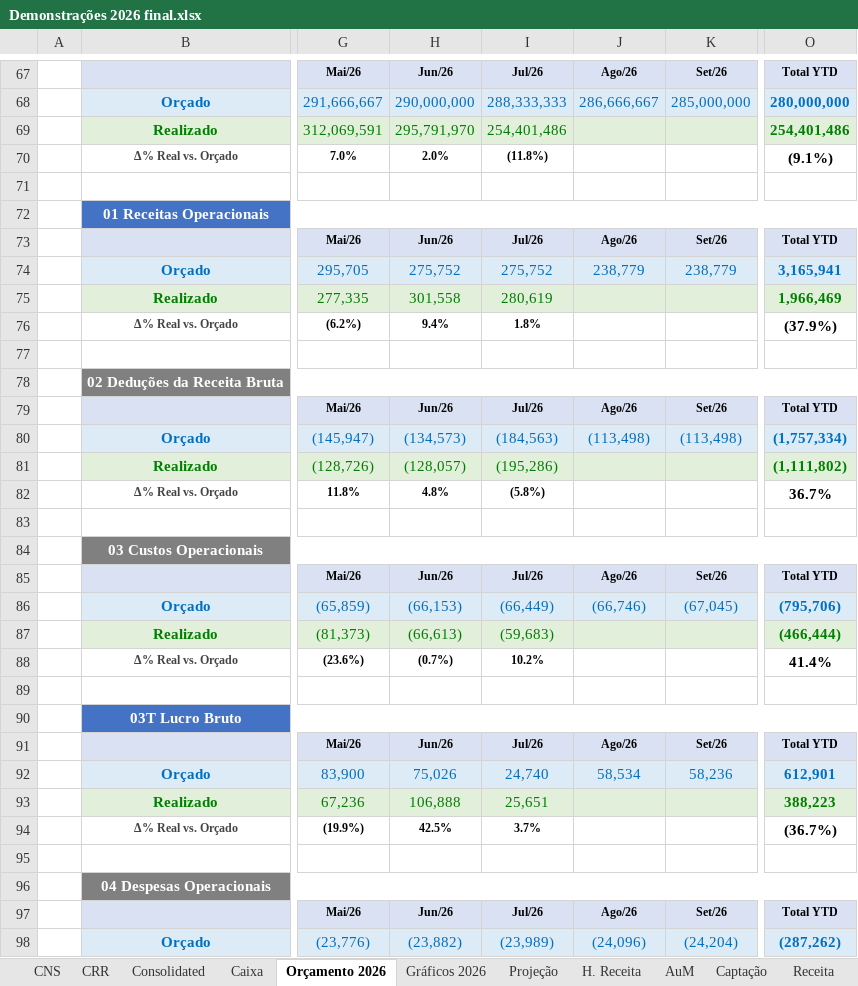
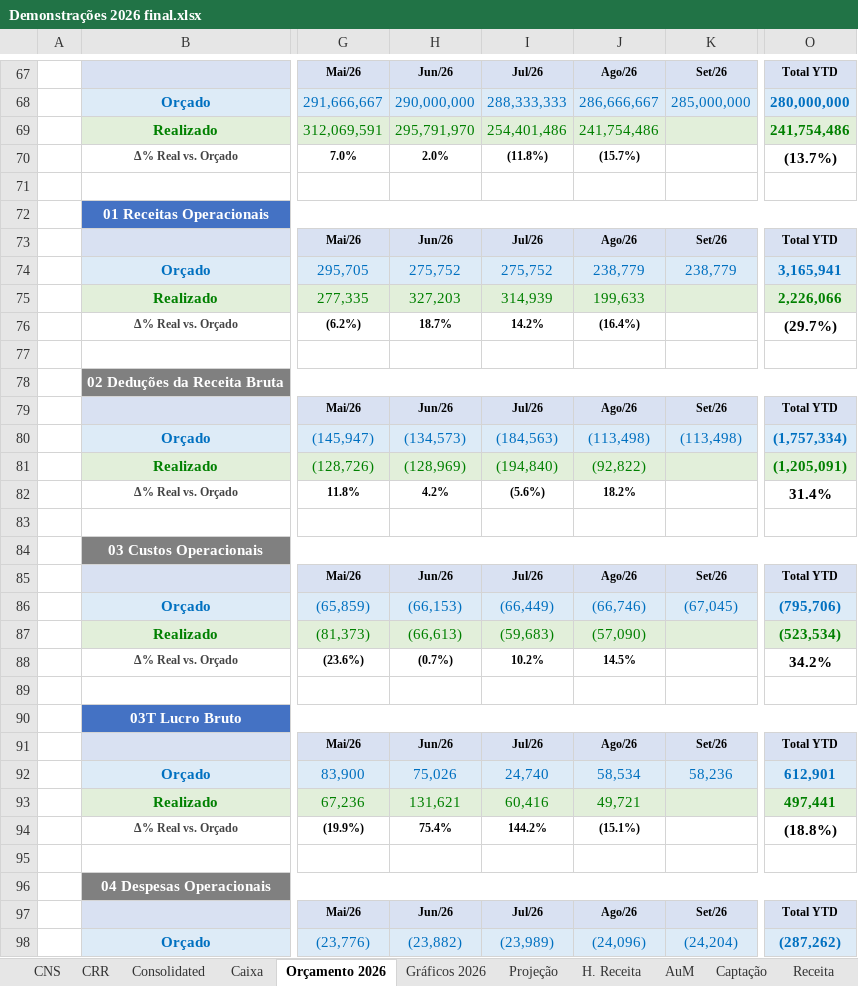
Before and after one commit to victorgaioso/andlz-dashboard, an Excel workbook: Demonstrações 2026 final.xlsx, sheet Orçamento 2026, drawn as a sheet; only a part is shown, gaps mark what is left out; values as stored, in another font and other column widths than the file's, no borders; conditional formats not drawn; the diff covers the shown part only; the diff names each change by its address in the sheet, - before the commit and + after, or states it on an @@ line.

```diff
--- a/Demonstrações 2026 final.xlsx (sheet Orçamento 2026)
+++ b/Demonstrações 2026 final.xlsx (sheet Orçamento 2026)
-J69: (empty)
+J69: 241,754,486
-O69: 254,401,486
+O69: 241,754,486
-J70: (empty)
+J70: (15.7%)
-O70: (9.1%)
+O70: (13.7%)
-H75: 301,558
+H75: 327,203
-I75: 280,619
+I75: 314,939
-J75: (empty)
+J75: 199,633
-O75: 1,966,469
+O75: 2,226,066
-H76: 9.4%
+H76: 18.7%
-I76: 1.8%
+I76: 14.2%
-J76: (empty)
+J76: (16.4%)
-O76: (37.9%)
+O76: (29.7%)
-H81: (128,057)
+H81: (128,969)
-I81: (195,286)
+I81: (194,840)
-J81: (empty)
+J81: (92,822)
-O81: (1,111,802)
+O81: (1,205,091)
-H82: 4.8%
+H82: 4.2%
-I82: (5.8%)
+I82: (5.6%)
-J82: (empty)
+J82: 18.2%
-O82: 36.7%
+O82: 31.4%
-J87: (empty)
+J87: (57,090)
-O87: (466,444)
+O87: (523,534)
-J88: (empty)
+J88: 14.5%
-O88: 41.4%
+O88: 34.2%
-H93: 106,888
+H93: 131,621
-I93: 25,651
+I93: 60,416
-J93: (empty)
+J93: 49,721
-O93: 388,223
+O93: 497,441
-H94: 42.5%
+H94: 75.4%
-I94: 3.7%
+I94: 144.2%
-J94: (empty)
+J94: (15.1%)
-O94: (36.7%)
+O94: (18.8%)
```
Also changed, not shown: 2 added rows, 2 removed rows, 61 edited cells and cell formats elsewhere in this sheet, sheet Gastos, sheet Receita, sheet Projeção, sheet CNS, sheet Consolidated, sheet Salários YTD, 6 more sheets, formulas that keep their value, hidden cells, charts or pictures.
